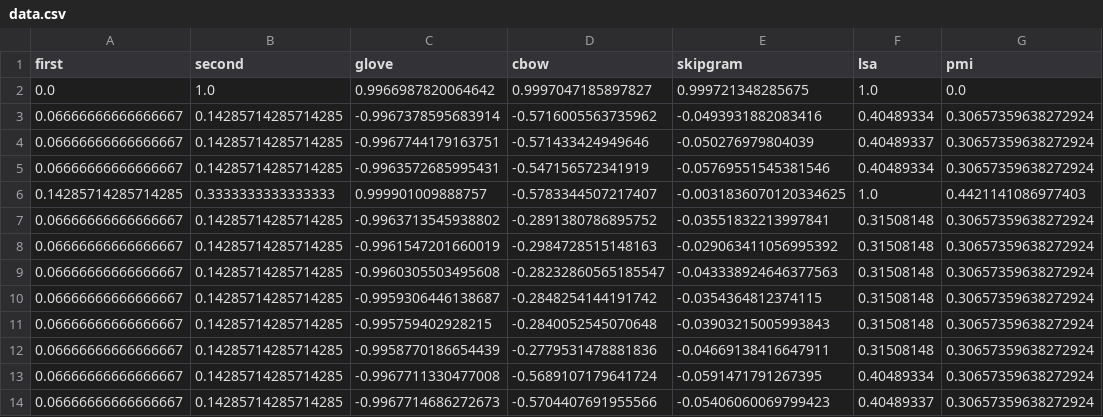
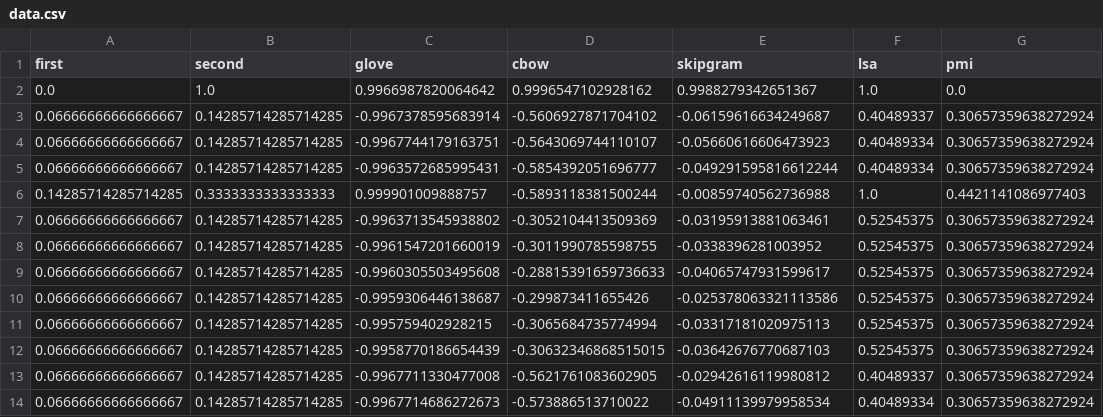
Before and after one commit to masterccioli/models-as-linear-combinations, a CSV file: data.csv, drawn as a sheet; only a part is shown; the diff covers the shown part only.

```diff
--- a/data.csv
+++ b/data.csv
@@ -1,14 +1,14 @@
 first,second,glove,cbow,skipgram,lsa,pmi
-0.0,1.0,0.9966987820064642,0.9997047185897827,0.999721348285675,1.0,0.0
-0.06666666666666667,0.14285714285714285,-0.9967378595683914,-0.5716005563735962,-0.0493931882083416,0.40489334,0.30657359638272924
-0.06666666666666667,0.14285714285714285,-0.9967744179163751,-0.571433424949646,-0.050276979804039,0.40489337,0.30657359638272924
-0.06666666666666667,0.14285714285714285,-0.9963572685995431,-0.547156572341919,-0.05769551545381546,0.40489334,0.30657359638272924
-0.14285714285714285,0.3333333333333333,0.999901009888757,-0.5783344507217407,-0.0031836070120334625,1.0,0.4421141086977403
-0.06666666666666667,0.14285714285714285,-0.9963713545938802,-0.2891380786895752,-0.03551832213997841,0.31508148,0.30657359638272924
-0.06666666666666667,0.14285714285714285,-0.9961547201660019,-0.2984728515148163,-0.029063411056995392,0.31508148,0.30657359638272924
-0.06666666666666667,0.14285714285714285,-0.9960305503495608,-0.28232860565185547,-0.043338924646377563,0.31508148,0.30657359638272924
-0.06666666666666667,0.14285714285714285,-0.9959306446138687,-0.2848254144191742,-0.0354364812374115,0.31508148,0.30657359638272924
-0.06666666666666667,0.14285714285714285,-0.995759402928215,-0.2840052545070648,-0.03903215005993843,0.31508148,0.30657359638272924
-0.06666666666666667,0.14285714285714285,-0.9958770186654439,-0.2779531478881836,-0.04669138416647911,0.31508148,0.30657359638272924
-0.06666666666666667,0.14285714285714285,-0.9967711330477008,-0.5689107179641724,-0.0591471791267395,0.40489334,0.30657359638272924
-0.06666666666666667,0.14285714285714285,-0.9967714686272673,-0.5704407691955566,-0.05406060069799423,0.40489337,0.30657359638272924
+0.0,1.0,0.9966987820064642,0.9996547102928162,0.9988279342651367,1.0,0.0
+0.06666666666666667,0.14285714285714285,-0.9967378595683914,-0.5606927871704102,-0.06159616634249687,0.40489337,0.30657359638272924
+0.06666666666666667,0.14285714285714285,-0.9967744179163751,-0.5643069744110107,-0.05660616606473923,0.40489334,0.30657359638272924
+0.06666666666666667,0.14285714285714285,-0.9963572685995431,-0.5854392051696777,-0.049291595816612244,0.40489334,0.30657359638272924
+0.14285714285714285,0.3333333333333333,0.999901009888757,-0.5893118381500244,-0.00859740562736988,1.0,0.4421141086977403
+0.06666666666666667,0.14285714285714285,-0.9963713545938802,-0.3052104413509369,-0.03195913881063461,0.52545375,0.30657359638272924
+0.06666666666666667,0.14285714285714285,-0.9961547201660019,-0.3011990785598755,-0.0338396281003952,0.52545375,0.30657359638272924
+0.06666666666666667,0.14285714285714285,-0.9960305503495608,-0.28815391659736633,-0.04065747931599617,0.52545375,0.30657359638272924
+0.06666666666666667,0.14285714285714285,-0.9959306446138687,-0.299873411655426,-0.025378063321113586,0.52545375,0.30657359638272924
+0.06666666666666667,0.14285714285714285,-0.995759402928215,-0.3065684735774994,-0.03317181020975113,0.52545375,0.30657359638272924
+0.06666666666666667,0.14285714285714285,-0.9958770186654439,-0.30632346868515015,-0.03642676770687103,0.52545375,0.30657359638272924
+0.06666666666666667,0.14285714285714285,-0.9967711330477008,-0.5621761083602905,-0.02942616119980812,0.40489337,0.30657359638272924
+0.06666666666666667,0.14285714285714285,-0.9967714686272673,-0.573886513710022,-0.04911139979958534,0.40489334,0.30657359638272924
```
Also changed, not shown: 152 edited cells elsewhere in this file, 2 other files.
